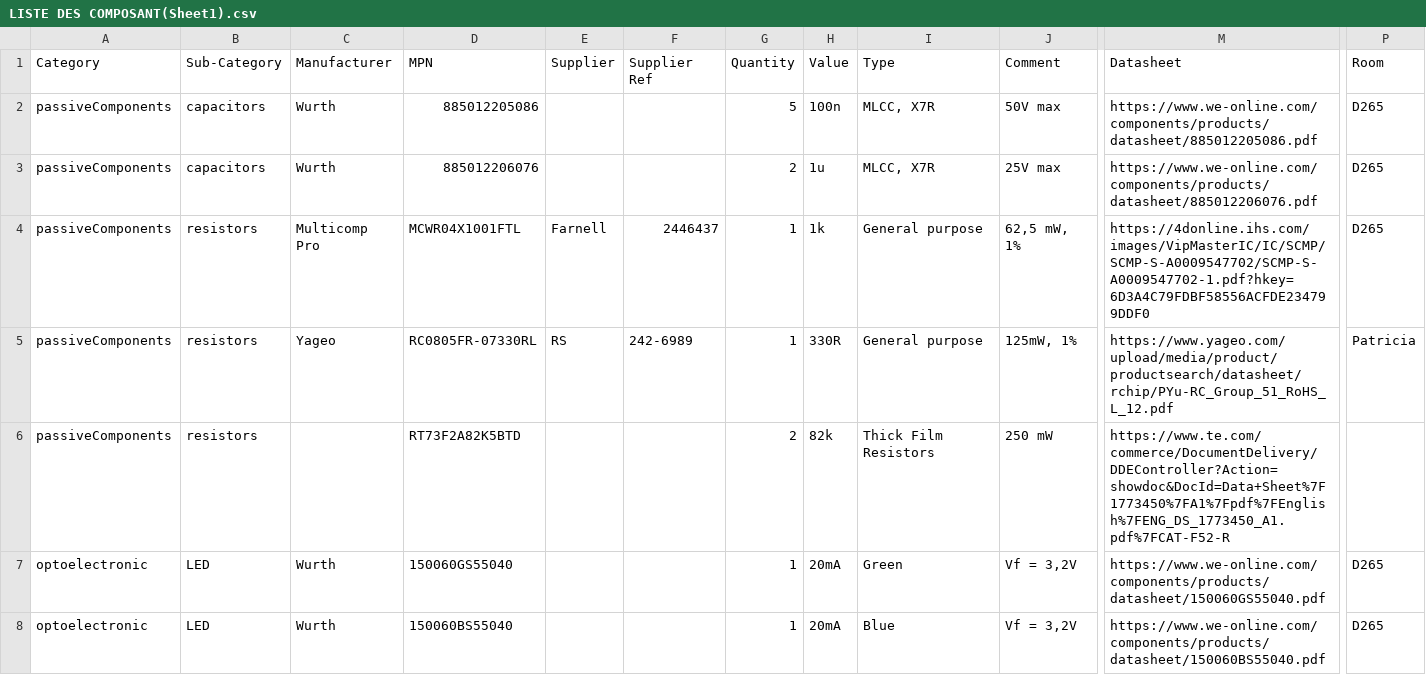
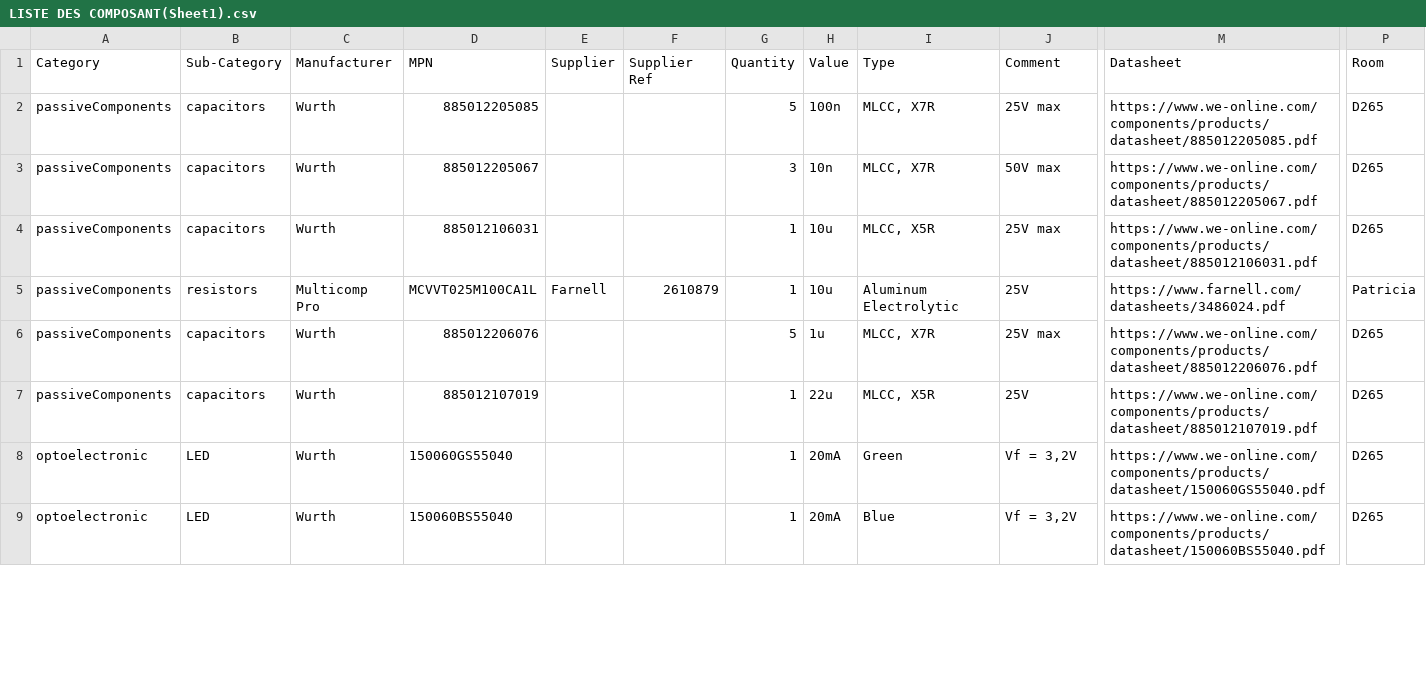
Before and after one commit to DBXYD/2526_Projet1AB_SPIP, a CSV file: Datasheets/LISTE DES COMPOSANT(Sheet1).csv, drawn as a sheet; only a part is shown, gaps mark what is left out; removed rows and columns are numbered as before the commit, all else as after; rows hold the shown columns only; the diff covers the shown part only; the diff names each change by its address in the sheet, - before the commit and + after, or states it on an @@ line.

Commit message:
ajout de la nouvelle liste des commande

```diff
--- a/Datasheets/LISTE DES COMPOSANT(Sheet1).csv
+++ b/Datasheets/LISTE DES COMPOSANT(Sheet1).csv
-D2 (MPN): 885012205086
+D2 (MPN): 885012205085
-J2 (Comment): 50V max
+J2 (Comment): 25V max
-M2 (Datasheet): https://www.we-online.com/components/products/datasheet/885012205086.pdf
+M2 (Datasheet): https://www.we-online.com/components/products/datasheet/885012205085.pdf
+row 3: passiveComponents | capacitors | Wurth | 885012205067 |  |  | 3 | 10n | MLCC, X7R | 50V max | https://www.we-online.com/components/products/datasheet/885012205067.pdf | D265
+row 4: passiveComponents | capacitors | Wurth | 885012106031 |  |  | 1 | 10u | MLCC, X5R | 25V max | https://www.we-online.com/components/products/datasheet/885012106031.pdf | D265
+row 5: passiveComponents | resistors | Multicomp Pro | MCVVT025M100CA1L | Farnell | 2610879 | 1 | 10u | Aluminum Electrolytic | 25V | https://www.farnell.com/datasheets/3486024.pdf | Patricia
-G6 (Quantity): 2
+G6 (Quantity): 5
-row 4: passiveComponents | resistors | Multicomp Pro | MCWR04X1001FTL | Farnell | 2446437 | 1 | 1k | General purpose | 62,5 mW, 1% | https://4donline.ihs.com/images/VipMasterIC/IC/SCMP/SCMP-S-A0009547702/SCMP-S-A0009547702-1.pdf?hkey=6D3A4C79FDBF58556ACFDE234799DDF0 | D265
-B7 (Sub-Category): resistors
+B7 (Sub-Category): capacitors
-C7 (Manufacturer): Yageo
+C7 (Manufacturer): Wurth
-D7 (MPN): RC0805FR-07330RL
+D7 (MPN): 885012107019
-E7 (Supplier): RS
+E7 (Supplier): (empty)
-F7 (Supplier Ref): 242-6989
+F7 (Supplier Ref): (empty)
-H7 (Value): 330R
+H7 (Value): 22u
-I7 (Type): General purpose
+I7 (Type): MLCC, X5R
-J7 (Comment): 125mW, 1%
+J7 (Comment): 25V
-M7 (Datasheet): https://www.yageo.com/upload/media/product/productsearch/datasheet/rchip/PYu-RC_Group_51_RoHS_L_12.pdf
+M7 (Datasheet): https://www.we-online.com/components/products/datasheet/885012107019.pdf
-P7 (Room): Patricia
+P7 (Room): D265
-row 6: passiveComponents | resistors |  | RT73F2A82K5BTD |  |  | 2 | 82k | Thick Film Resistors | 250 mW | https://www.te.com/commerce/DocumentDelivery/DDEController?Action=showdoc&DocId=Data+Sheet%7F1773450%7FA1%7Fpdf%7FEnglish%7FENG_DS_1773450_A1.pdf%7FCAT-F52-R
```
Also changed, not shown: 6 added rows and 23 edited cells elsewhere in this file, 1 other file.
